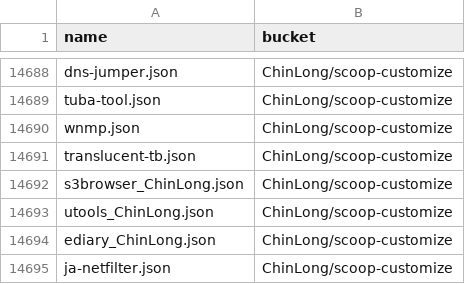
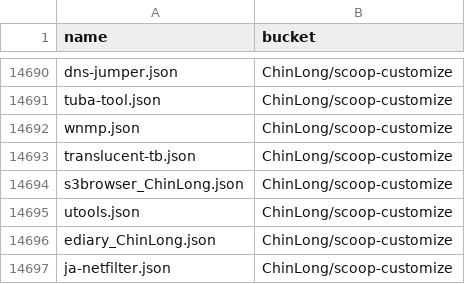
Before and after one commit to XiHanQWQ/scoop-apps, a CSV file: app-contributor-list.csv, drawn as a sheet; only a part is shown, gaps mark what is left out; the diff covers the shown part only.

```diff
--- a/app-contributor-list.csv
+++ b/app-contributor-list.csv
@@ -14692,3 +14694,3 @@ translucent-tb.json,ChinLong/scoop-customize
 s3browser_ChinLong.json,ChinLong/scoop-customize
-utools_ChinLong.json,ChinLong/scoop-customize
+utools.json,ChinLong/scoop-customize
 ediary_ChinLong.json,ChinLong/scoop-customize
```
Also changed, not shown: 2 added rows and 3 edited cells elsewhere in this file, 53 other files.
